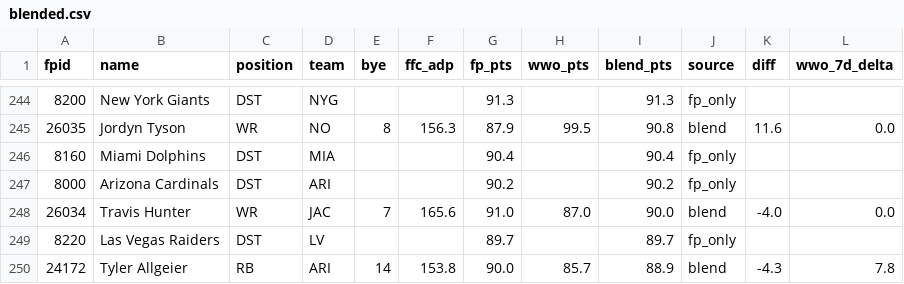
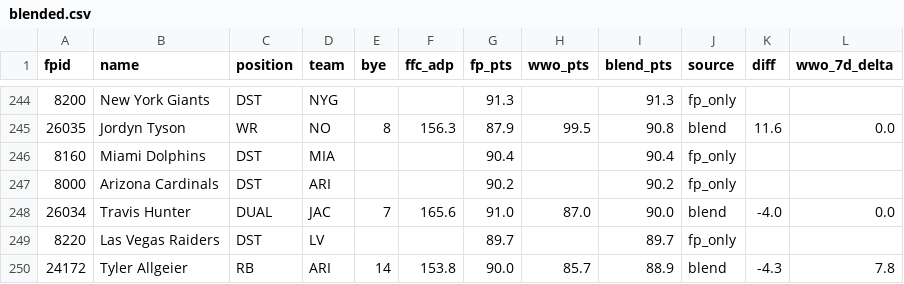
Before and after one commit to epgreig/ff-manager, a CSV file: out/blended.csv, drawn as a sheet; only a part is shown, gaps mark what is left out; the diff names each change by its address in the sheet, - before the commit and + after, or states it on an @@ line.

```diff
--- a/out/blended.csv
+++ b/out/blended.csv
-C248 (position): WR
+C248 (position): DUAL
```
Also changed, not shown: 2 other files.
